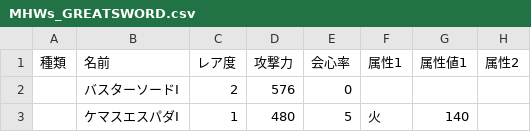
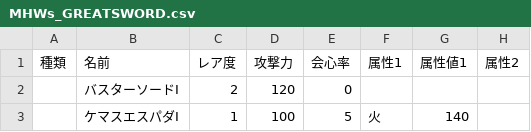
Before and after one commit to MethylRed/MHSS, a CSV file: MHSS/Models/Data/CSV/Weapon/MHWs_GREATSWORD.csv, drawn as a sheet; only a part is shown; the diff names each change by its address in the sheet, - before the commit and + after, or states it on an @@ line.

```diff
--- a/MHSS/Models/Data/CSV/Weapon/MHWs_GREATSWORD.csv
+++ b/MHSS/Models/Data/CSV/Weapon/MHWs_GREATSWORD.csv
-D2 (攻撃力): 576
+D2 (攻撃力): 120
-D3 (攻撃力): 480
+D3 (攻撃力): 100
```
Also changed, not shown: MHSS/Models/Data/CSV/Weapon/MHWs_BOW.csv, MHSS/Models/Data/CSV/Weapon/MHWs_DUALBLADES.csv, 29 other files.
